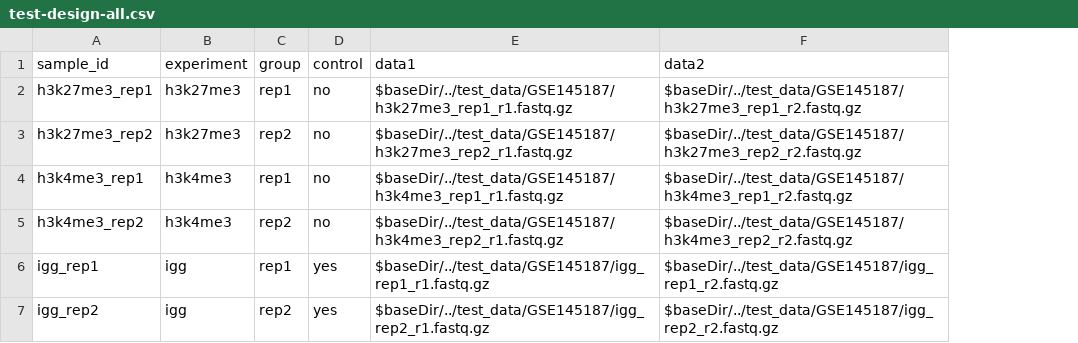
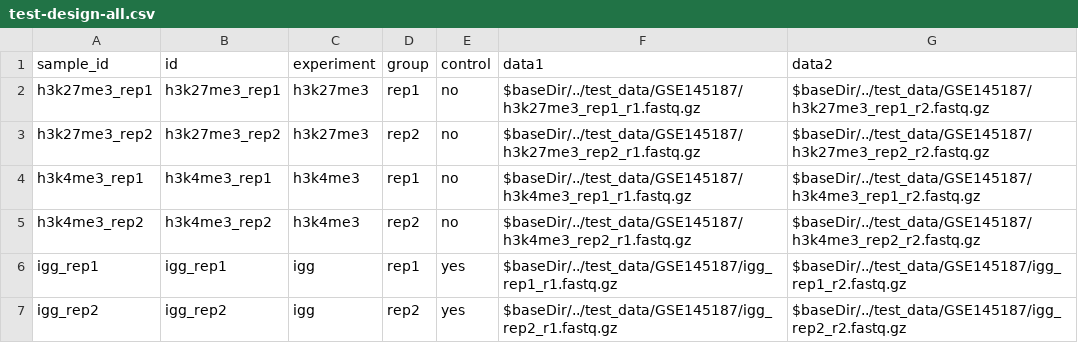
Before and after one commit to luslab/nf-cut-tag, a CSV file: test_data/GSE145187/test-design-all.csv, drawn as a sheet; the diff names each change by its address in the sheet, - before the commit and + after, or states it on an @@ line.

```diff
--- a/test_data/GSE145187/test-design-all.csv
+++ b/test_data/GSE145187/test-design-all.csv
+column B (id), rows 2-7: h3k27me3_rep1 | h3k27me3_rep2 | h3k4me3_rep1 | h3k4me3_rep2 | igg_rep1 | igg_rep2
```
Also changed, not shown: 3 other files.
